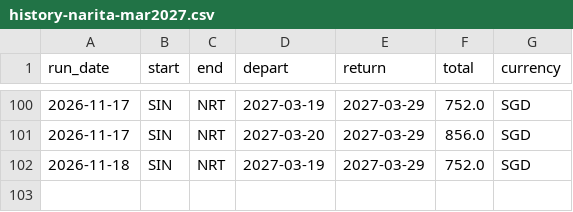
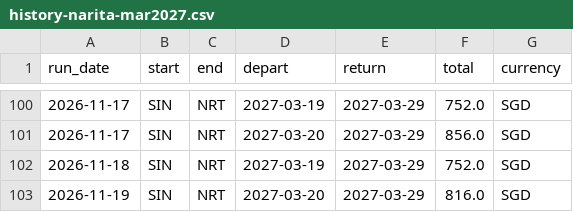
Before and after one commit to Th-429B/FlightsPriceFinder, a CSV file: data/history-narita-mar2027.csv, drawn as a sheet; only a part is shown, gaps mark what is left out; the diff names each change by its address in the sheet, - before the commit and + after, or states it on an @@ line.

```diff
--- a/data/history-narita-mar2027.csv
+++ b/data/history-narita-mar2027.csv
+row 103: 2026-11-19 | SIN | NRT | 2027-03-20 | 2027-03-29 | 816.0 | SGD
```
